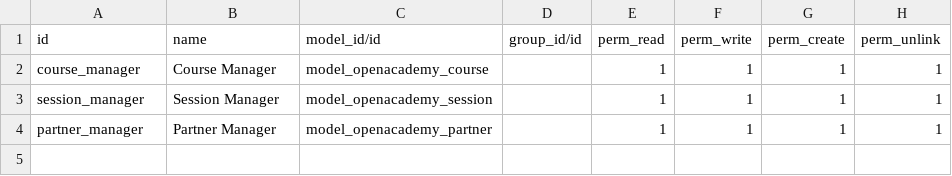
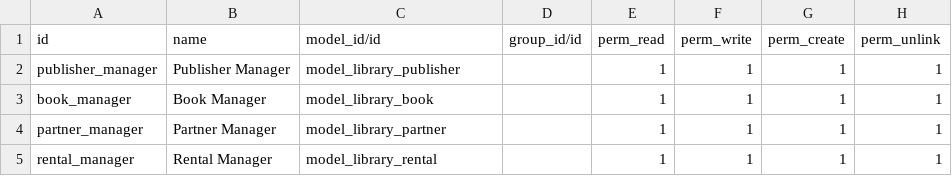
Before and after one commit to odoo/technical-training-solutions, a CSV file: library/security/ir.model.access.csv, drawn as a sheet.

```diff
--- a/library/security/ir.model.access.csv
+++ b/library/security/ir.model.access.csv
@@ -1,4 +1,5 @@
 id,name,model_id/id,group_id/id,perm_read,perm_write,perm_create,perm_unlink
-course_manager,Course Manager,model_openacademy_course,,1,1,1,1
-session_manager,Session Manager,model_openacademy_session,,1,1,1,1
-partner_manager,Partner Manager,model_openacademy_partner,,1,1,1,1
+publisher_manager,Publisher Manager,model_library_publisher,,1,1,1,1
+book_manager,Book Manager,model_library_book,,1,1,1,1
+partner_manager,Partner Manager,model_library_partner,,1,1,1,1
+rental_manager,Rental Manager,model_library_rental,,1,1,1,1
```
Also changed, not shown: coopplanning/security/ir.model.access.csv, 12 other files.
